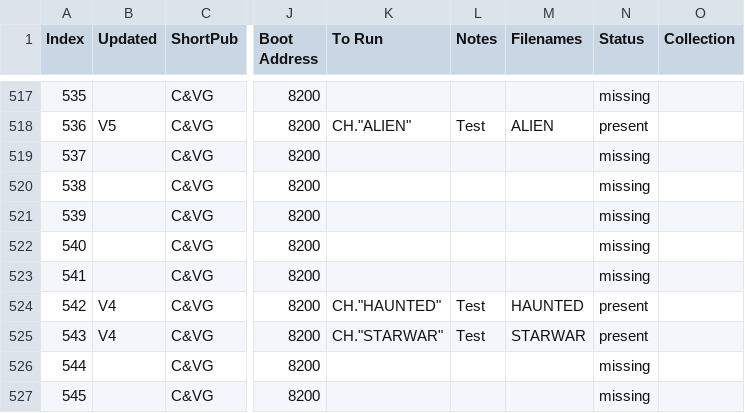
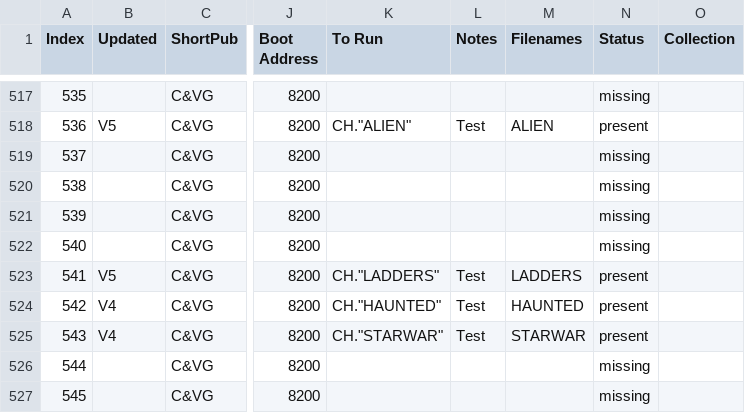
Before and after one commit to hoglet67/AtomSoftwareArchive, a CSV file: catalog/AtomSoftwareCatalog.csv, drawn as a sheet; only a part is shown, gaps mark what is left out; the diff names each change by its address in the sheet, - before the commit and + after, or states it on an @@ line.

Commit message:
Added C&VG Snakes and Ladders to the catalog

```diff
--- a/catalog/AtomSoftwareCatalog.csv
+++ b/catalog/AtomSoftwareCatalog.csv
-B523 (Updated): (empty)
+B523 (Updated): V5
-K523 (To Run): (empty)
+K523 (To Run): CH."LADDERS"
-L523 (Notes): (empty)
+L523 (Notes): Test
-M523 (Filenames): (empty)
+M523 (Filenames): LADDERS
-N523 (Status): missing
+N523 (Status): present
```
